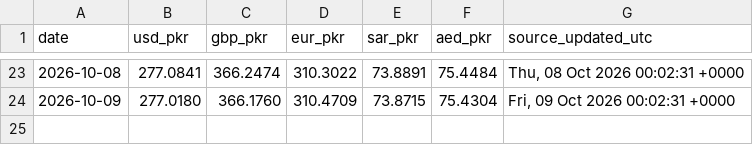
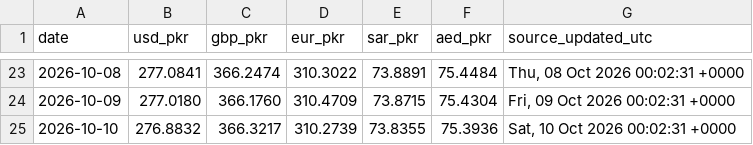
Before and after one commit to galiraza/github-actions-demo, a CSV file: data/rates.csv, drawn as a sheet; only a part is shown, gaps mark what is left out; the diff names each change by its address in the sheet, - before the commit and + after, or states it on an @@ line.

```diff
--- a/data/rates.csv
+++ b/data/rates.csv
+row 25: 2026-10-10 | 276.8832 | 366.3217 | 310.2739 | 73.8355 | 75.3936 | Sat, 10 Oct 2026 00:02:31 +0000
```
